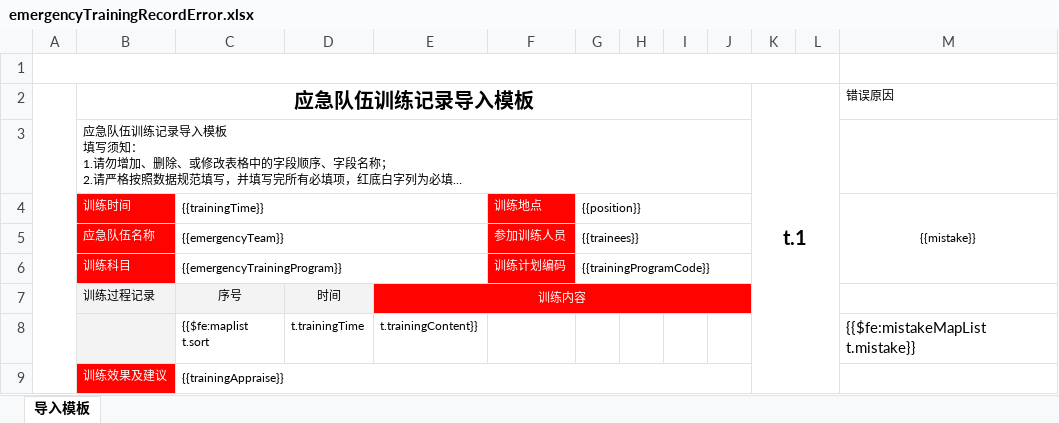
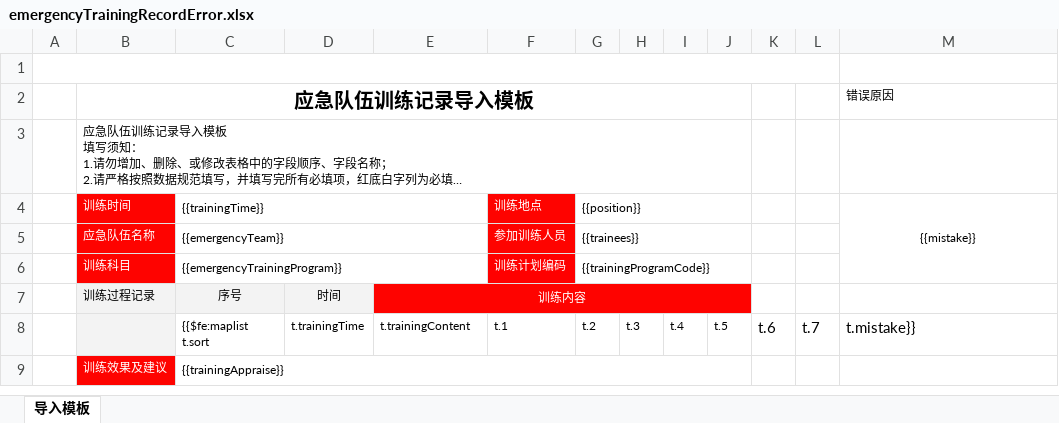
Before and after one commit to shixiansen1999/aiurt, an Excel workbook: templates/emergencyTrainingRecordError.xlsx, sheet 导入模板, drawn as a sheet; long unchanged cells end in …; values as stored, in another font and other column widths than the file's, no borders; removed rows and columns are numbered as before the commit, all else as after; the diff names each change by its address in the sheet, - before the commit and + after, or states it on an @@ line.

```diff
--- a/templates/emergencyTrainingRecordError.xlsx (sheet 导入模板)
+++ b/templates/emergencyTrainingRecordError.xlsx (sheet 导入模板)
-A2:A9 merged
-K2: t.1
+K2: (empty)
-K2:L9 merged
-row 8:  |  | {{$fe:maplist t.sort | t.trainingTime | t.trainingContent}} |  |  |  |  |  |  |  | {{$fe:mistakeMapList t.mistake}}
+row 8:  |  | {{$fe:maplist t.sort | t.trainingTime | t.trainingContent | t.1 | t.2 | t.3 | t.4 | t.5 | t.6 | t.7 | t.mistake}}
```
Also changed, not shown: aiurt-module-system/src/main/resources/templates/emergencyTeamError.xlsx, aiurt-module-system/src/main/resources/templates/emergencyTrainingProgramError.xlsx, 3 other files.
